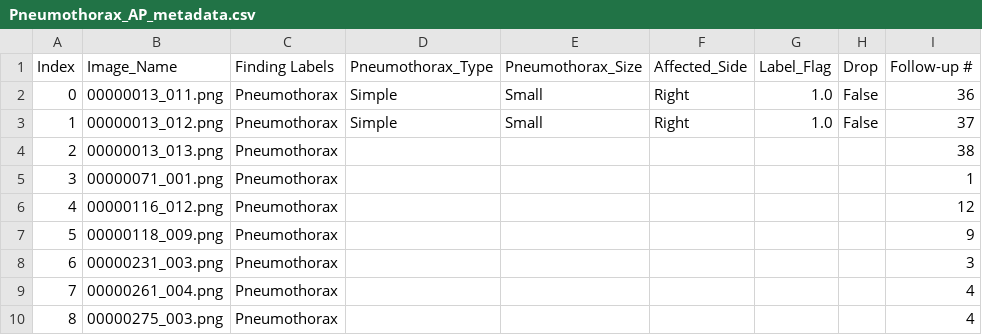
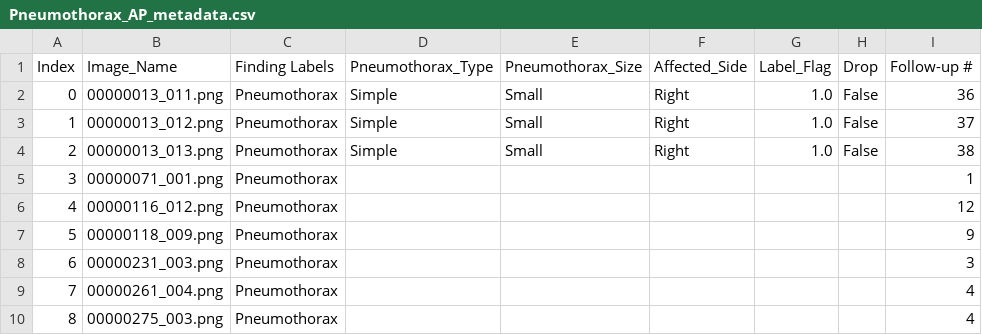
Before and after one commit to Abdullahshade/NIHApp, a CSV file: Pneumothorax_AP_metadata.csv, drawn as a sheet; only a part is shown; the diff names each change by its address in the sheet, - before the commit and + after, or states it on an @@ line.

Commit message:
Updated labels

```diff
--- a/Pneumothorax_AP_metadata.csv
+++ b/Pneumothorax_AP_metadata.csv
-D4 (Pneumothorax_Type): (empty)
+D4 (Pneumothorax_Type): Simple
-E4 (Pneumothorax_Size): (empty)
+E4 (Pneumothorax_Size): Small
-F4 (Affected_Side): (empty)
+F4 (Affected_Side): Right
-G4 (Label_Flag): (empty)
+G4 (Label_Flag): 1.0
-H4 (Drop): (empty)
+H4 (Drop): False
```
